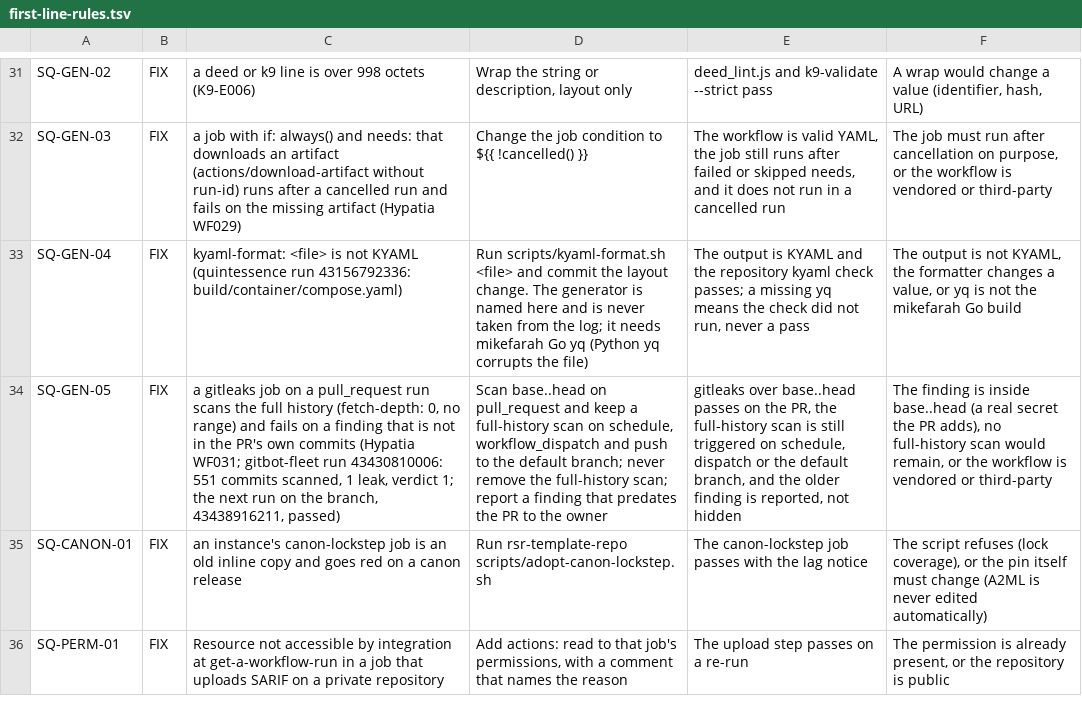
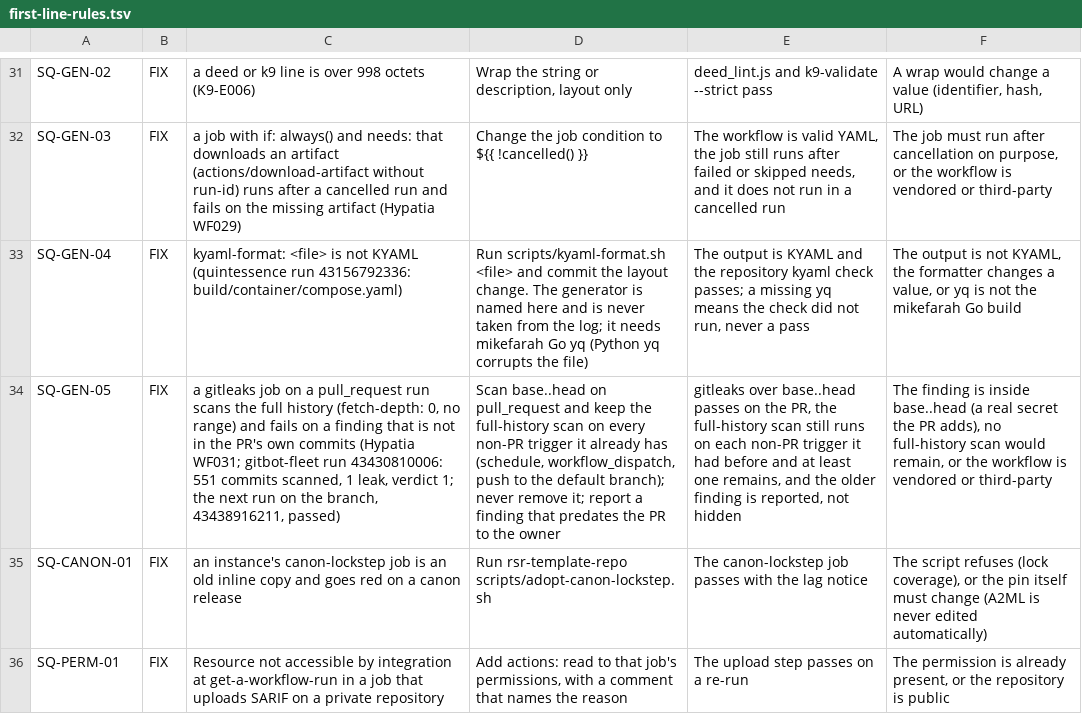
Before and after one commit to hyperpolymath/cicd-squabbler, a TSV file: crates/squabble-core/data/first-line-rules.tsv, drawn as a sheet; only a part is shown, gaps mark what is left out; the diff names each change by its address in the sheet, - before the commit and + after, or states it on an @@ line.

```diff
--- a/crates/squabble-core/data/first-line-rules.tsv
+++ b/crates/squabble-core/data/first-line-rules.tsv
-D34: …and keep a full-history scan on schedule, workflow_dispatch and push to the default branch; never remove the full-history scan; report a…
+D34: …and keep the full-history scan on every non-PR trigger it already has (schedule, workflow_dispatch, push to the default branch); never remove it; report a…
-E34: …full-history scan is still triggered on schedule, dispatch or the default branch, and the…
+E34: …full-history scan still runs on each non-PR trigger it had before and at least one remains, and the…
```
Also changed, not shown: 1 other file.
